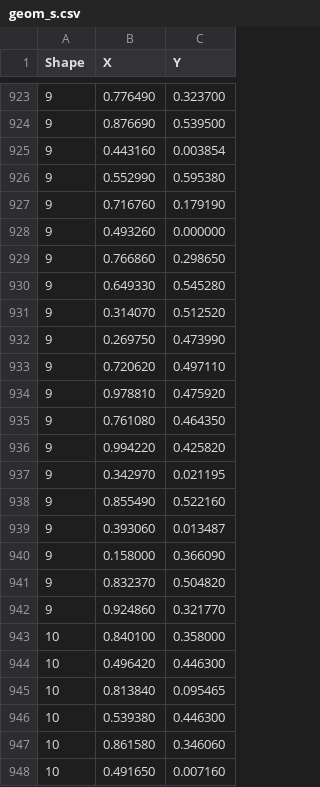
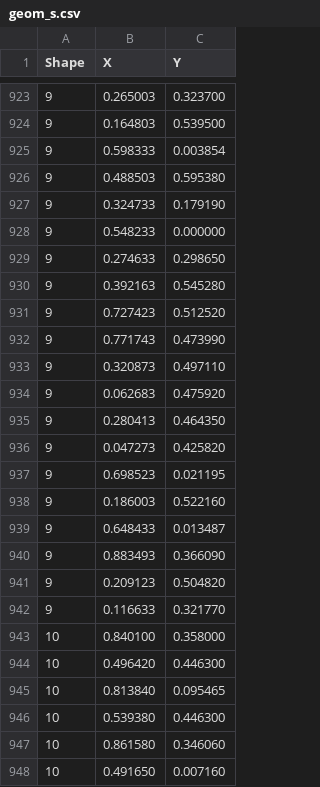
Before and after one commit to 0todd0000/lmfree2d, a CSV file: Data/Flatfish/geom_s.csv, drawn as a sheet; only a part is shown, gaps mark what is left out; the diff covers the shown part only.

```diff
--- a/Data/Flatfish/geom_s.csv
+++ b/Data/Flatfish/geom_s.csv
@@ -923,21 +923,21 @@ Shape,X,Y
-9,0.776490,0.323700
-9,0.876690,0.539500
-9,0.443160,0.003854
-9,0.552990,0.595380
-9,0.716760,0.179190
-9,0.493260,0.000000
-9,0.766860,0.298650
-9,0.649330,0.545280
-9,0.314070,0.512520
-9,0.269750,0.473990
-9,0.720620,0.497110
-9,0.978810,0.475920
-9,0.761080,0.464350
-9,0.994220,0.425820
-9,0.342970,0.021195
-9,0.855490,0.522160
-9,0.393060,0.013487
-9,0.158000,0.366090
-9,0.832370,0.504820
-9,0.924860,0.321770
+9,0.265003,0.323700
+9,0.164803,0.539500
+9,0.598333,0.003854
+9,0.488503,0.595380
+9,0.324733,0.179190
+9,0.548233,0.000000
+9,0.274633,0.298650
+9,0.392163,0.545280
+9,0.727423,0.512520
+9,0.771743,0.473990
+9,0.320873,0.497110
+9,0.062683,0.475920
+9,0.280413,0.464350
+9,0.047273,0.425820
+9,0.698523,0.021195
+9,0.186003,0.522160
+9,0.648433,0.013487
+9,0.883493,0.366090
+9,0.209123,0.504820
+9,0.116633,0.321770
 10,0.840100,0.358000
```
Also changed, not shown: 81 edited cells elsewhere in this file, Data/Hammer/geom_s.csv, Data/Horseshoe/geom_s.csv, 2 other files.
